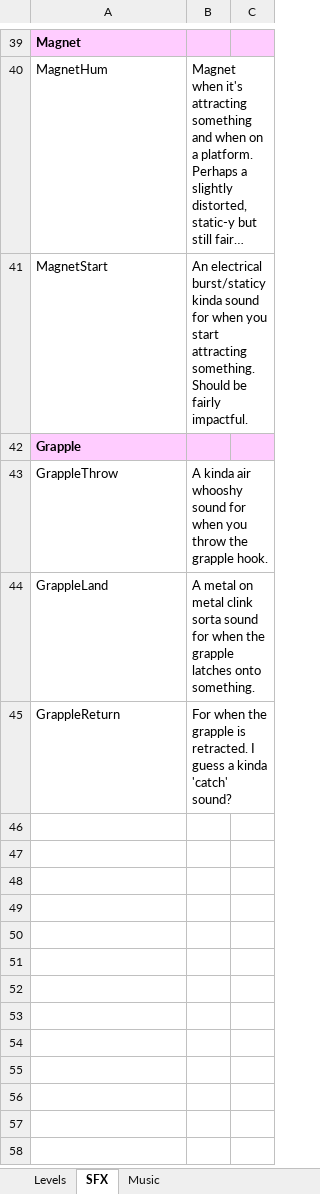
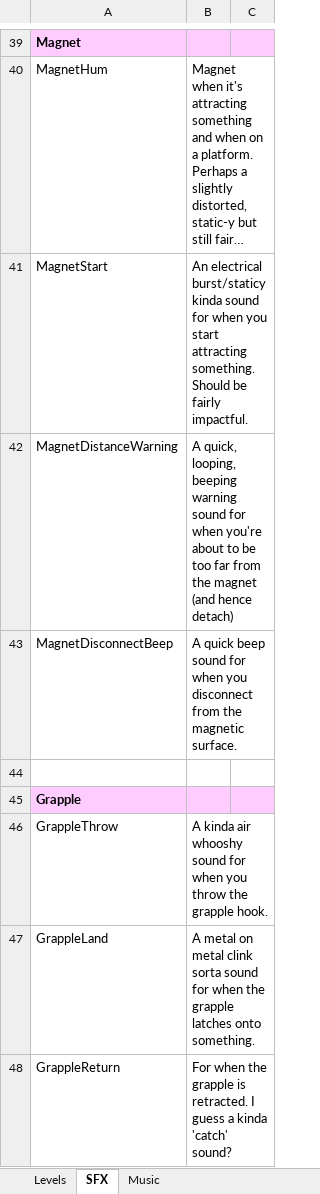
Before and after one commit to ODRI-the-human/HighSpeedVideoGaming, an Excel workbook: SpreadsheetForVariousThings.xlsx, sheet SFX, drawn as a sheet; only a part is shown, gaps mark what is left out; long unchanged cells end in …; values as stored, in another font and other column widths than the file's, no borders; the diff names each change by its address in the sheet, - before the commit and + after, or states it on an @@ line.

```diff
--- a/SpreadsheetForVariousThings.xlsx (sheet SFX)
+++ b/SpreadsheetForVariousThings.xlsx (sheet SFX)
+row 42: MagnetDistanceWarning | A quick, looping, beeping warning sound for when you're about to be too far from the magnet (and hence detach)
+row 43: MagnetDisconnectBeep | A quick beep sound for when you disconnect from the magnetic surface.
+row 44: (empty)
```
Also changed, not shown: 27 other files.
